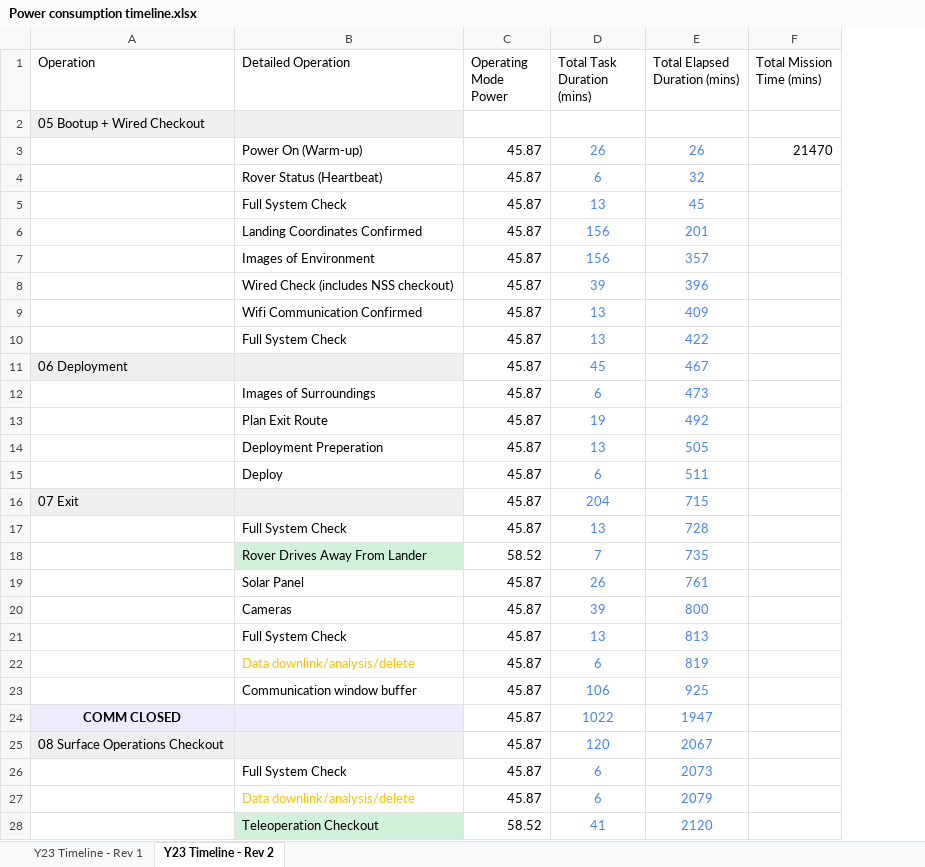
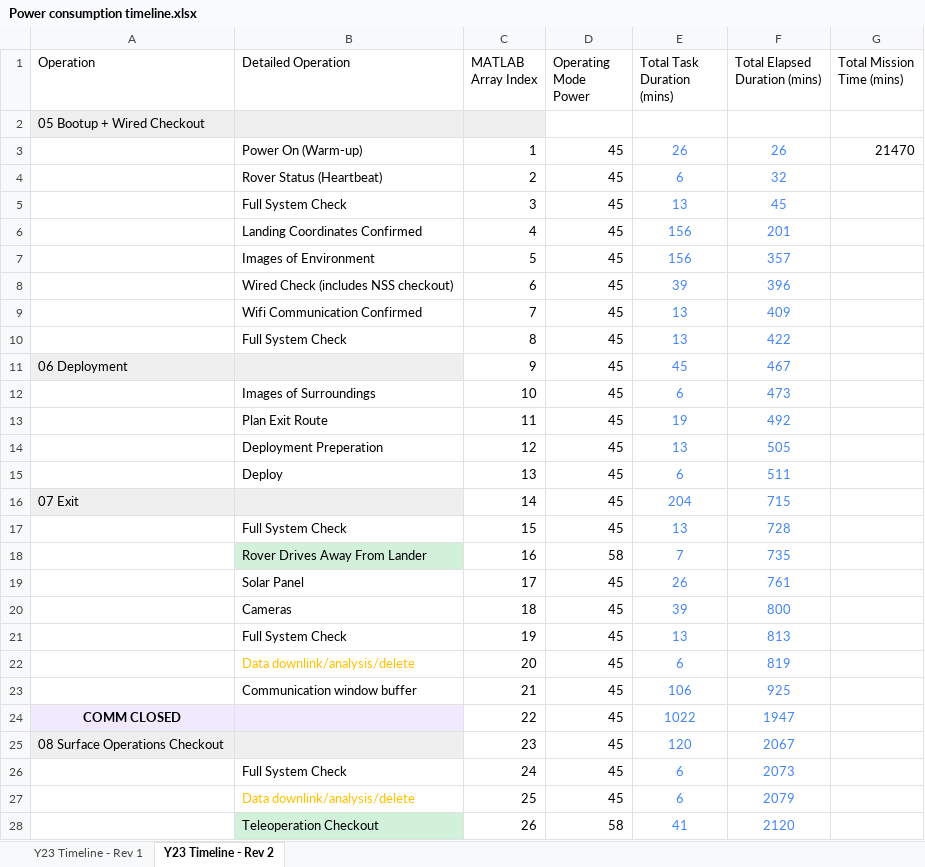
Before and after one commit to sber0115/MR_PowerCONOPS_Fall2021, an Excel workbook: Power consumption timeline.xlsx, sheet Y23 Timeline - Rev 2, drawn as a sheet; only a part is shown; values as stored, in another font and other column widths than the file's, no borders; addresses are those after the commit; the diff covers the shown part only; the diff names each change by its address in the sheet, - before the commit and + after, or states it on an @@ line.

```diff
--- a/Power consumption timeline.xlsx (sheet Y23 Timeline - Rev 2)
+++ b/Power consumption timeline.xlsx (sheet Y23 Timeline - Rev 2)
+column C (MATLAB Array Index), rows 3-28: 1 | 2 | 3 | 4 | 5 | 6 | 7 | 8 | 9 | 10 | 11 | 12 | 13 | 14 | 15 | 16 | 17 | 18 | 19 | 20 | 21 | 22 | 23 | 24 | 25 | 26
-D3:D17 (Operating Mode Power): 45.87
+D3:D17 (Operating Mode Power): 45
-D18 (Operating Mode Power): 58.52
+D18 (Operating Mode Power): 58
-D19:D27 (Operating Mode Power): 45.87
+D19:D27 (Operating Mode Power): 45
-D28 (Operating Mode Power): 58.52
+D28 (Operating Mode Power): 58
```
Also changed, not shown: 160 edited cells elsewhere in this sheet, formulas that keep their value, 3 other files.
